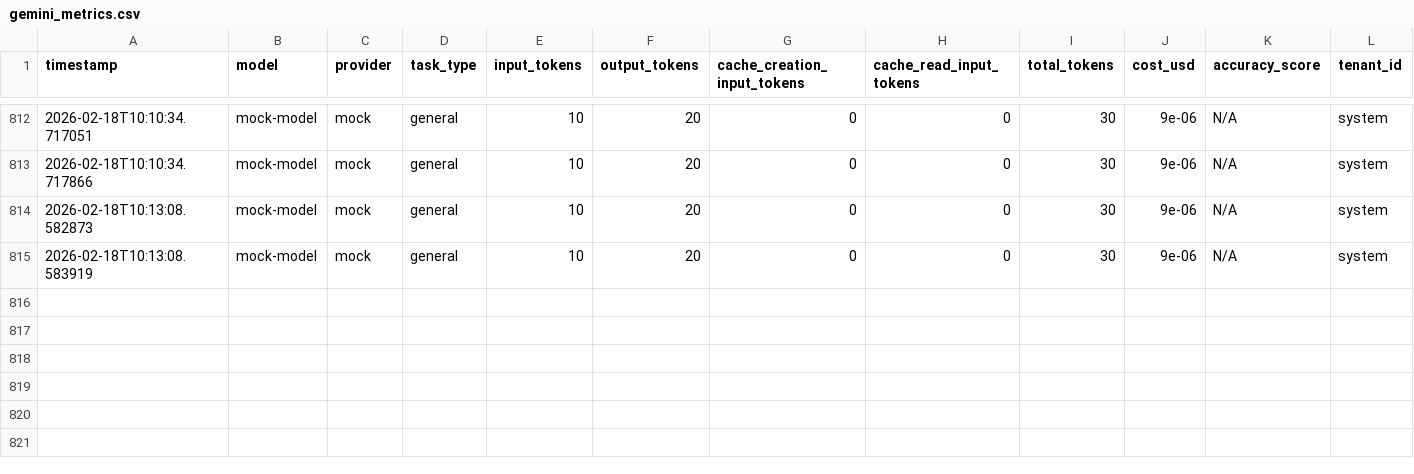
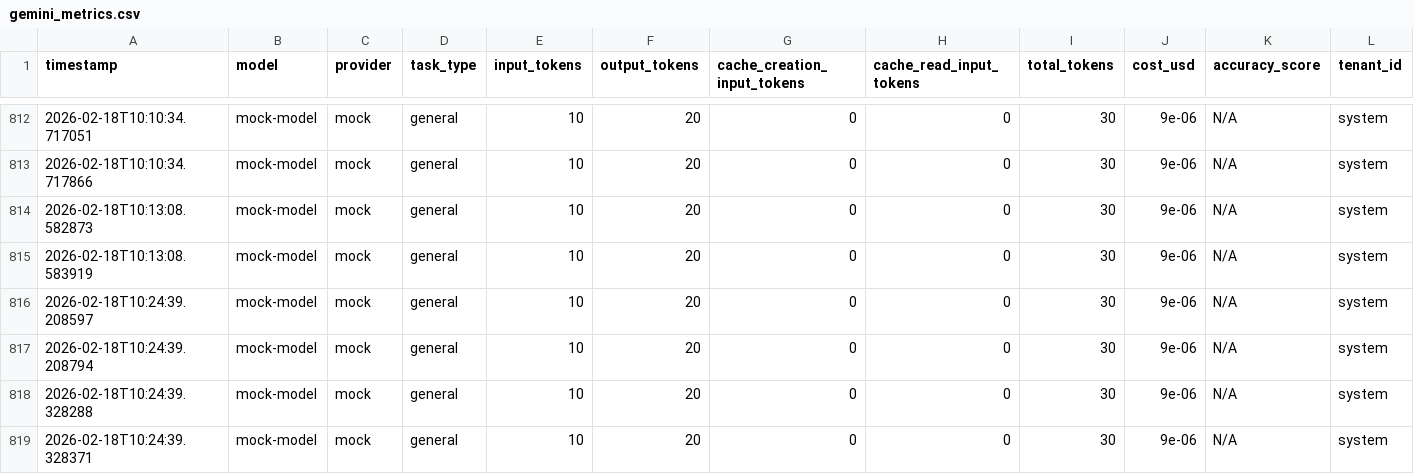
Before and after one commit to ChunkyTortoise/EnterpriseHub, a CSV file: gemini_metrics.csv, drawn as a sheet; only a part is shown, gaps mark what is left out; rows hold the shown columns only; the diff names each change by its address in the sheet, - before the commit and + after, or states it on an @@ line.

```diff
--- a/gemini_metrics.csv
+++ b/gemini_metrics.csv
+row 816: 2026-02-18T10:24:39.208597 | mock-model | mock | general | 10 | 20 | 0 | 0 | 30 | 9e-06 | N/A | system
+row 817: 2026-02-18T10:24:39.208794 | mock-model | mock | general | 10 | 20 | 0 | 0 | 30 | 9e-06 | N/A | system
+row 818: 2026-02-18T10:24:39.328288 | mock-model | mock | general | 10 | 20 | 0 | 0 | 30 | 9e-06 | N/A | system
+row 819: 2026-02-18T10:24:39.328371 | mock-model | mock | general | 10 | 20 | 0 | 0 | 30 | 9e-06 | N/A | system
```
Also changed, not shown: 2 other files.
